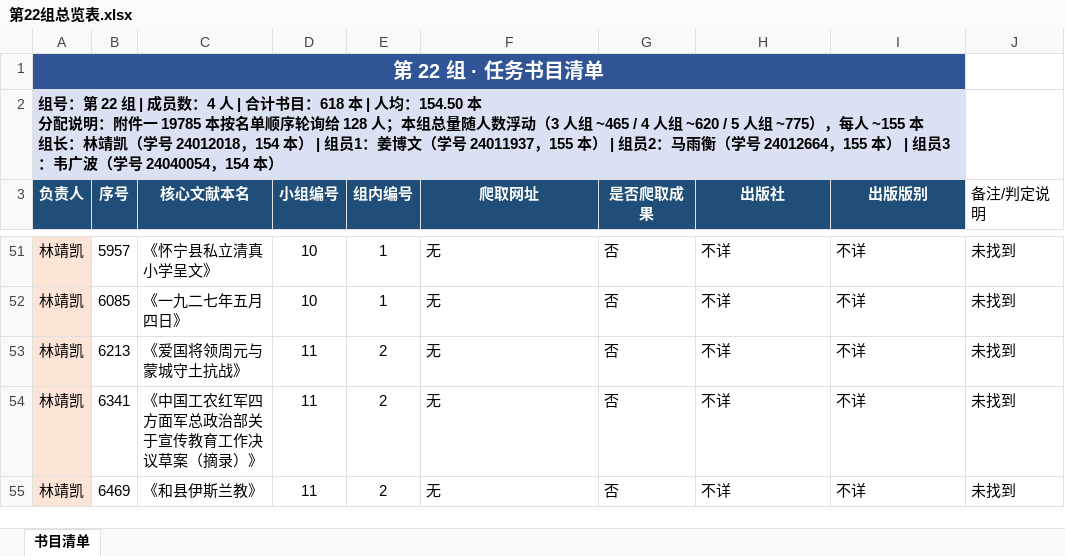
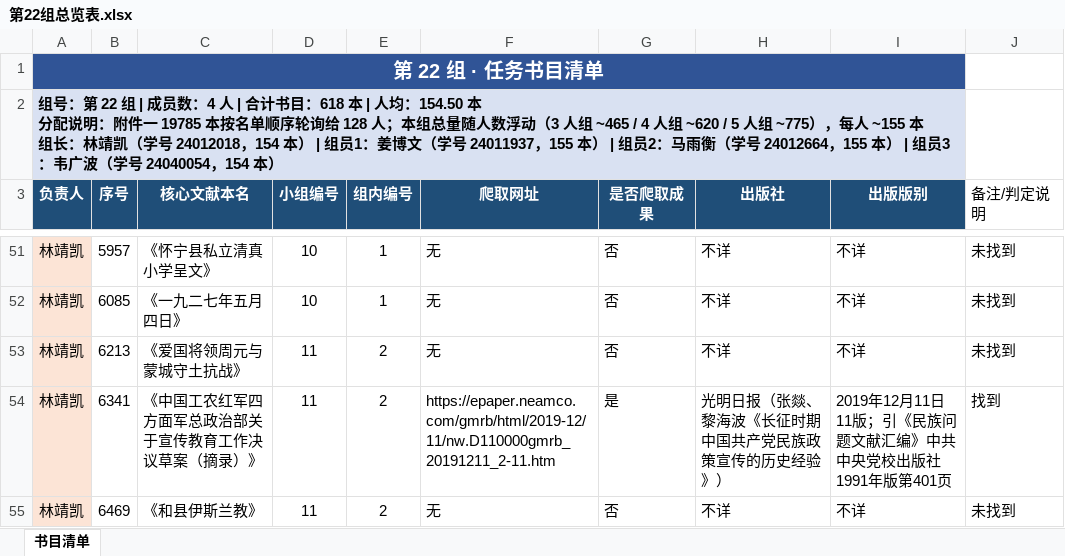
Before and after one commit to latechant/ancient_files_crawler, an Excel workbook: 第22组总览表.xlsx, sheet 书目清单, drawn as a sheet; only a part is shown, gaps mark what is left out; values as stored, in another font and other column widths than the file's, no borders; the diff covers the shown part only; the diff names each change by its address in the sheet, - before the commit and + after, or states it on an @@ line.

```diff
--- a/第22组总览表.xlsx (sheet 书目清单)
+++ b/第22组总览表.xlsx (sheet 书目清单)
-F54 (爬取网址): 无
+F54 (爬取网址): https://epaper.neamco.com/gmrb/html/2019-12/11/nw.D110000gmrb_20191211_2-11.htm
-G54 (是否爬取成果): 否
+G54 (是否爬取成果): 是
-H54 (出版社): 不详
+H54 (出版社): 光明日报（张燚、黎海波《长征时期中国共产党民族政策宣传的历史经验》）
-I54 (出版版别): 不详
+I54 (出版版别): 2019年12月11日11版；引《民族问题文献汇编》中共中央党校出版社1991年版第401页
-J54 (备注/判定说明): 未找到
+J54 (备注/判定说明): 找到
```
Also changed, not shown: 78 edited cells elsewhere in this sheet, 49 other files.
